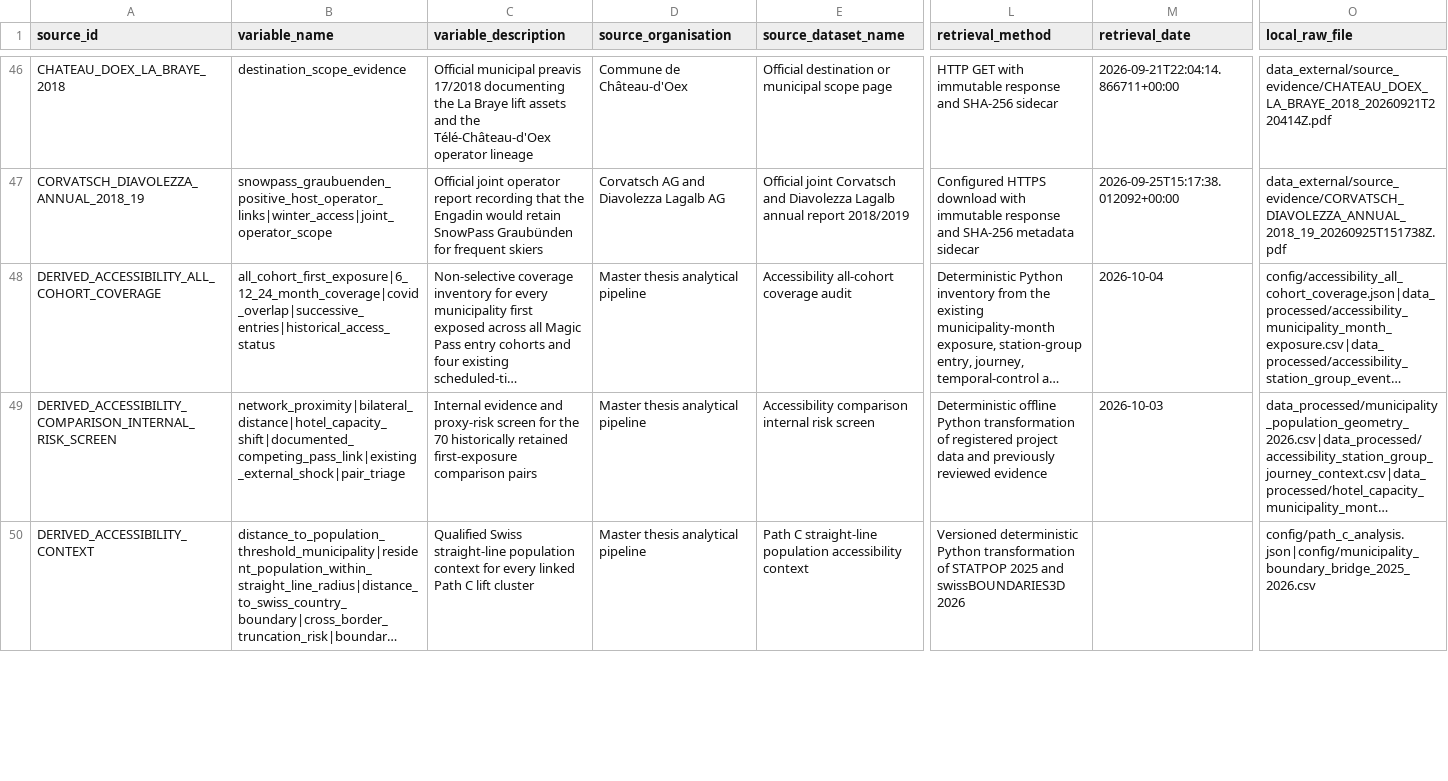
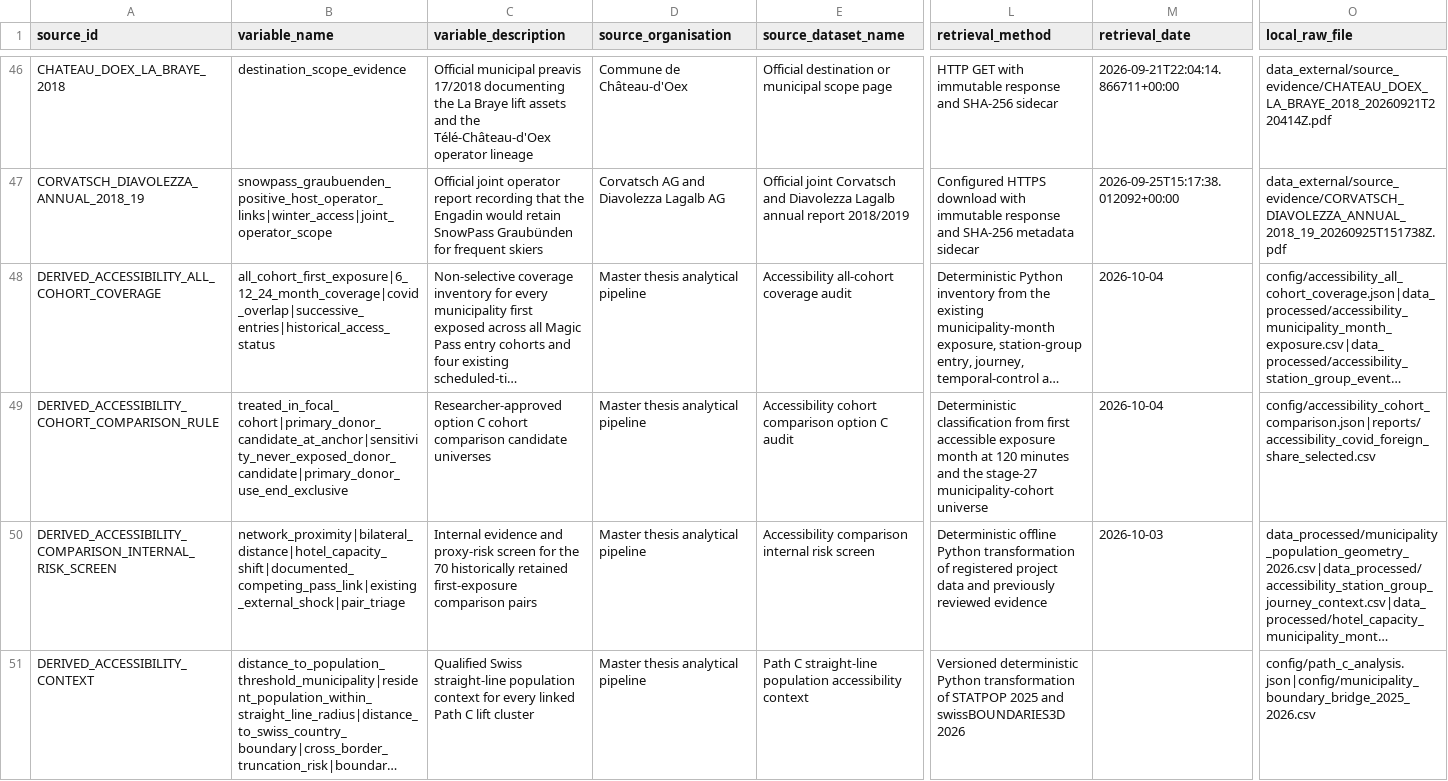
Before and after one commit to Chocaklick/Master-thesis-Magic-pass, a CSV file: metadata/data_sources_master.csv, drawn as a sheet; only a part is shown, gaps mark what is left out; long unchanged cells end in …; rows hold the shown columns only; the diff covers the shown part only; the diff names each change by its address in the sheet, - before the commit and + after, or states it on an @@ line.

Commit message:
research: define cohort comparison universes

```diff
--- a/metadata/data_sources_master.csv
+++ b/metadata/data_sources_master.csv
+row 49: DERIVED_ACCESSIBILITY_COHORT_COMPARISON_RULE | treated_in_focal_cohort|primary_donor_candidate_at_anchor|sensitivity_never_exposed_donor_candidate|primary_donor_use_end_exclusive | Researcher-approved option C cohort comparison candidate universes | Master thesis analytical pipeline | Accessibility cohort comparison option C audit | Deterministic classification from first accessible exposure month at 120 minutes and the stage-27 municipality-cohort universe | 2026-10-04 | config/accessibility_cohort_comparison.json|reports/accessibility_covid_foreign_share_selected.csv
```
Also changed, not shown: 1 edited cell elsewhere in this file, 10 other files.
